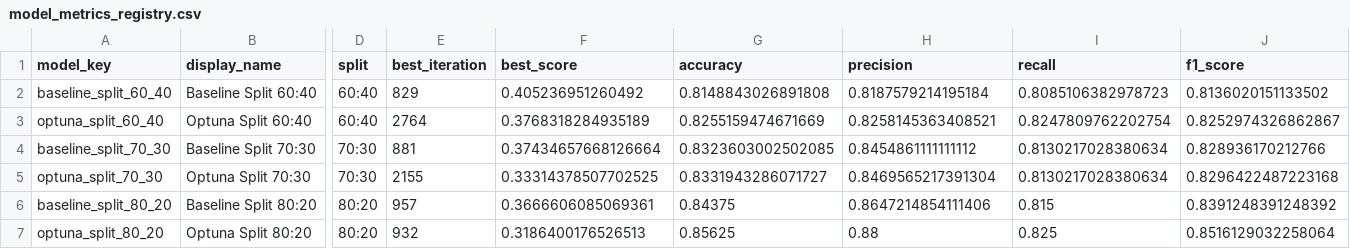
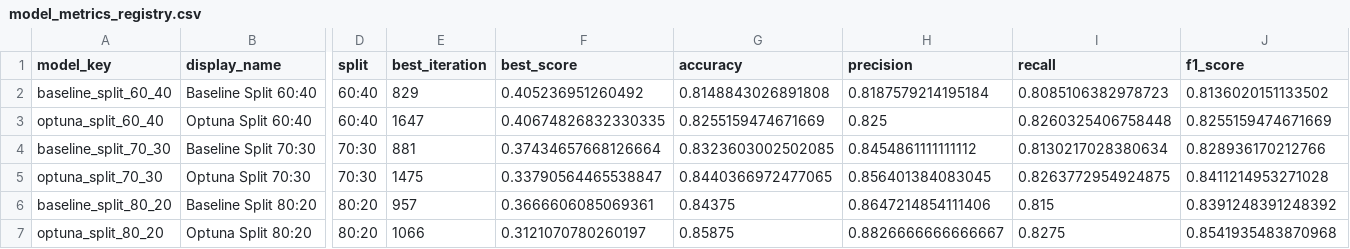
Before and after one commit to tiarapermataa/streamlit_water_quality_app, a CSV file: deployment_artifacts/model_metrics_registry.csv, drawn as a sheet; only a part is shown, gaps mark what is left out; the diff names each change by its address in the sheet, - before the commit and + after, or states it on an @@ line.

```diff
--- a/deployment_artifacts/model_metrics_registry.csv
+++ b/deployment_artifacts/model_metrics_registry.csv
-E3 (best_iteration): 2764
+E3 (best_iteration): 1647
-F3 (best_score): 0.3768318284935189
+F3 (best_score): 0.40674826832330335
-H3 (precision): 0.8258145363408521
+H3 (precision): 0.825
-I3 (recall): 0.8247809762202754
+I3 (recall): 0.8260325406758448
-J3 (f1_score): 0.8252974326862867
+J3 (f1_score): 0.8255159474671669
-E5 (best_iteration): 2155
+E5 (best_iteration): 1475
-F5 (best_score): 0.33314378507702525
+F5 (best_score): 0.33790564465538847
-G5 (accuracy): 0.8331943286071727
+G5 (accuracy): 0.8440366972477065
-H5 (precision): 0.8469565217391304
+H5 (precision): 0.856401384083045
-I5 (recall): 0.8130217028380634
+I5 (recall): 0.8263772954924875
-J5 (f1_score): 0.8296422487223168
+J5 (f1_score): 0.8411214953271028
-E7 (best_iteration): 932
+E7 (best_iteration): 1066
-F7 (best_score): 0.3186400176526513
+F7 (best_score): 0.3121070780260197
-G7 (accuracy): 0.85625
+G7 (accuracy): 0.85875
-H7 (precision): 0.88
+H7 (precision): 0.8826666666666667
-I7 (recall): 0.825
+I7 (recall): 0.8275
-J7 (f1_score): 0.8516129032258064
+J7 (f1_score): 0.8541935483870968
```
Also changed, not shown: deployment_artifacts/optuna_trials/optuna_trials_split_60_40.csv, deployment_artifacts/optuna_trials/optuna_trials_split_70_30.csv, 9 other files.
